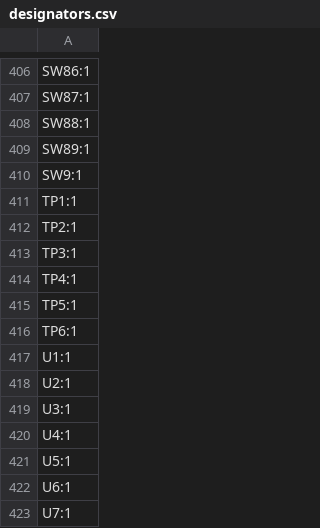
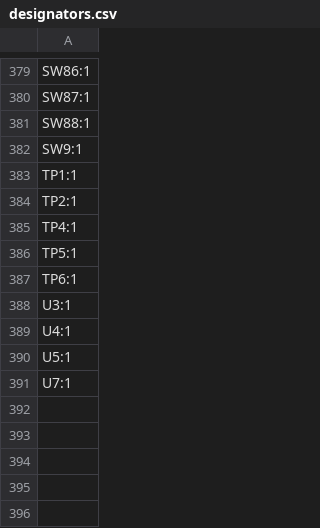
Before and after one commit to cheyao/aniboard, a CSV file: PCB/production/designators.csv, drawn as a sheet; only a part is shown, gaps mark what is left out; the diff covers the shown part only.

```diff
--- a/PCB/production/designators.csv
+++ b/PCB/production/designators.csv
@@ -408,3 +381,2 @@ SW87:1
 SW88:1
-SW89:1
 SW9:1
@@ -412,3 +384,2 @@ TP1:1
 TP2:1
-TP3:1
 TP4:1
@@ -416,4 +387,2 @@ TP5:1
 TP6:1
-U1:1
-U2:1
 U3:1
@@ -421,3 +390,2 @@ U4:1
 U5:1
-U6:1
 U7:1
```
Also changed, not shown: 27 removed rows and 1 edited cell elsewhere in this file, PCB/production/bom.csv, PCB/production/positions.csv, 48 other files.
